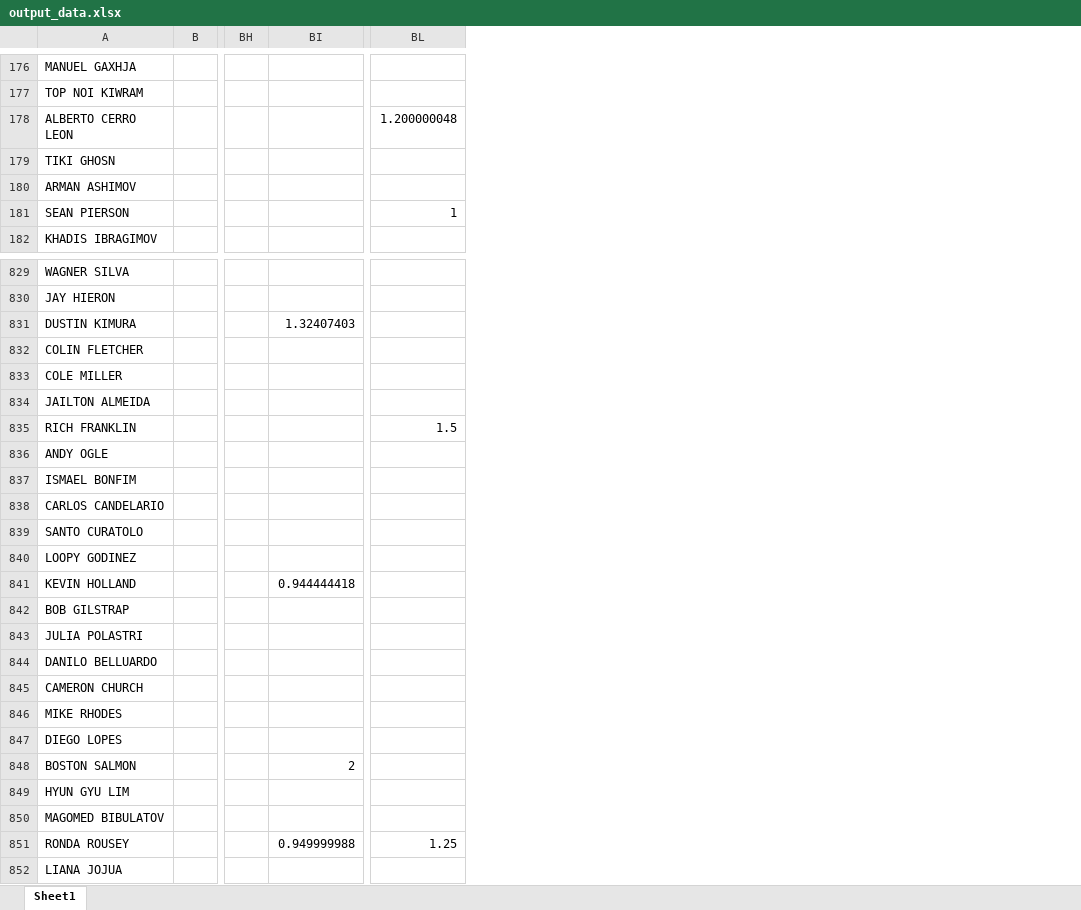
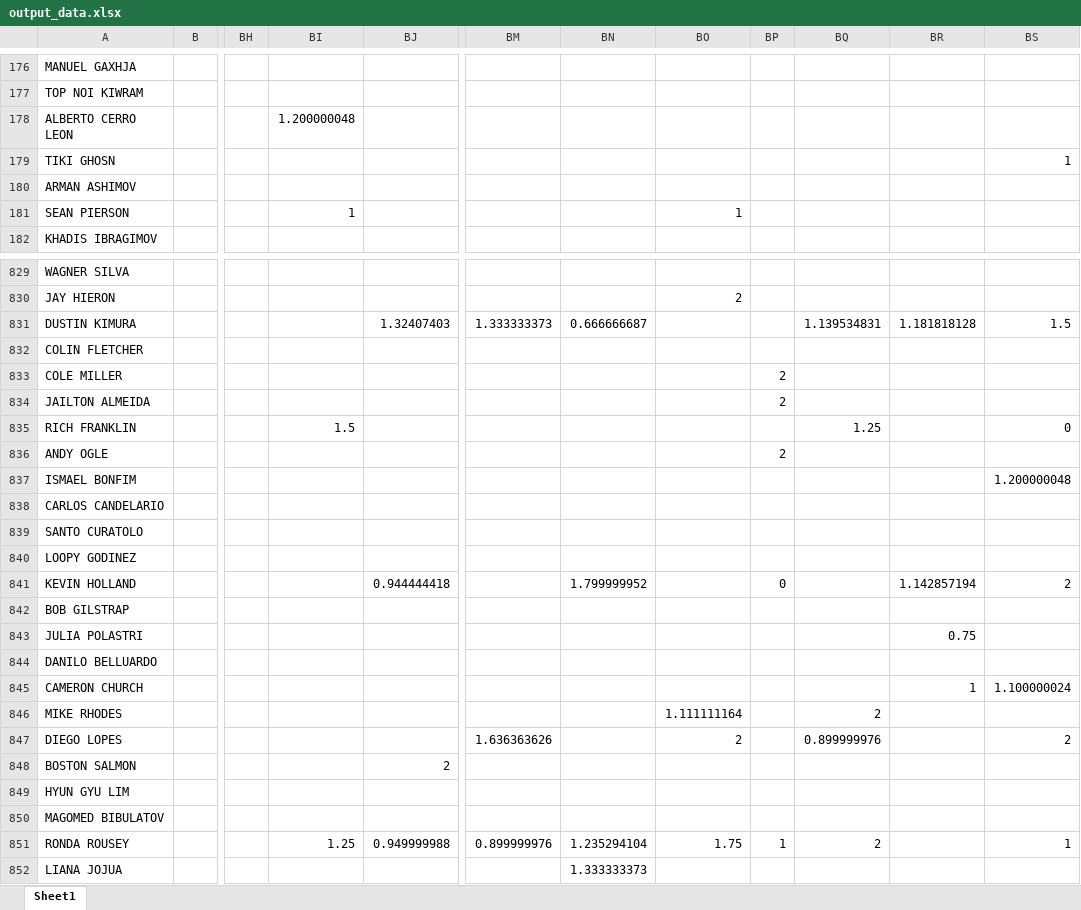
Before and after one commit to omara569/reddit_ufc_nlp, an Excel workbook: sentiment_analysis/output_data.xlsx, sheet Sheet1, drawn as a sheet; only a part is shown, gaps mark what is left out; values as stored, in another font and other column widths than the file's, no borders; addresses are those after the commit; the diff covers the shown part only; the diff names each change by its address in the sheet, - before the commit and + after, or states it on an @@ line.

```diff
--- a/sentiment_analysis/output_data.xlsx (sheet Sheet1)
+++ b/sentiment_analysis/output_data.xlsx (sheet Sheet1)
+column BI, rows 178-181: 1.200000048 |  |  | 1; rows 835-851: 1.5 |  |  |  |  |  |  |  |  |  |  |  |  |  |  |  | 1.25
+column BM, rows 831-851: 1.333333373 |  |  |  |  |  |  |  |  |  |  |  |  |  |  |  | 1.636363626 |  |  |  | 0.899999976
+column BN, rows 831-852: 0.666666687 |  |  |  |  |  |  |  |  |  | 1.799999952 |  |  |  |  |  |  |  |  |  | 1.235294104 | 1.333333373
+column BO, row 181: 1; rows 830-851: 2 |  |  |  |  |  |  |  |  |  |  |  |  |  |  |  | 1.111111164 | 2 |  |  |  | 1.75
+column BP, rows 833-851: 2 | 2 |  | 2 |  |  |  |  | 0 |  |  |  |  |  |  |  |  |  | 1
+column BQ, rows 831-851: 1.139534831 |  |  |  | 1.25 |  |  |  |  |  |  |  |  |  |  | 2 | 0.899999976 |  |  |  | 2
+column BR, rows 831-845: 1.181818128 |  |  |  |  |  |  |  |  |  | 1.142857194 |  | 0.75 |  | 1
-BS178: 1.200000048
+BS178: (empty)
-BS179: (empty)
+BS179: 1
-BS181: 1
+BS181: (empty)
-BS831: (empty)
+BS831: 1.5
-BS835: 1.5
+BS835: 0
-BS837: (empty)
+BS837: 1.200000048
-BS841: (empty)
+BS841: 2
-BS845: (empty)
+BS845: 1.100000024
-BS847: (empty)
+BS847: 2
-BS851: 1.25
+BS851: 1
```
Also changed, not shown: 325 edited cells elsewhere in this sheet, 2 other files.
